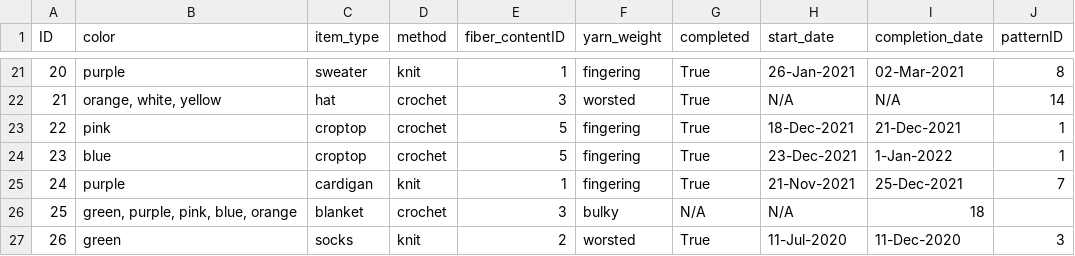
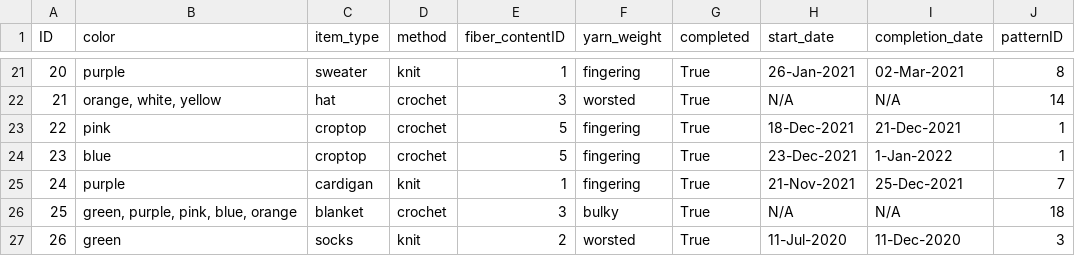
Before and after one commit to icarusromero/spec-capstone, a CSV file: my_projects.csv, drawn as a sheet; only a part is shown, gaps mark what is left out.

Commit message:
Update my_projects.csv

```diff
--- a/my_projects.csv
+++ b/my_projects.csv
@@ -25,3 +25,3 @@ ID|color|item_type|method|fiber_contentID|yarn_weight|completed|start_date|compl
 24|"purple"|cardigan|knit|1|fingering|True|21-Nov-2021|25-Dec-2021|7
-25|"green, purple, pink, blue, orange"|blanket|crochet|3|bulky|N/A|N/A|18
+25|"green, purple, pink, blue, orange"|blanket|crochet|3|bulky|True|N/A|N/A|18
 26|"green"|socks|knit|2|worsted|True|11-Jul-2020|11-Dec-2020|3
```
